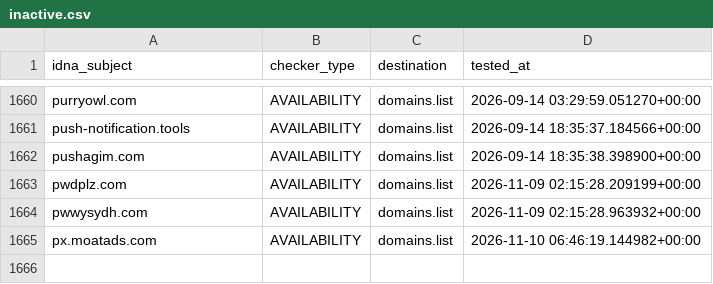
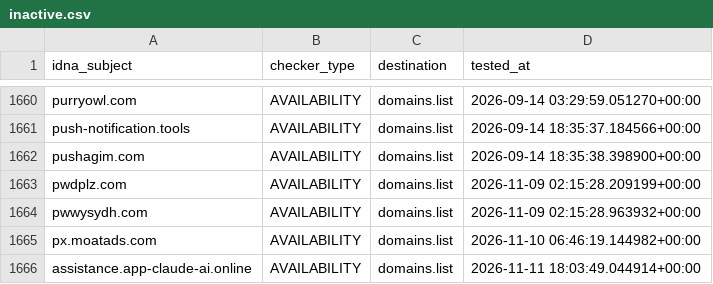
Before and after one commit to Ultimate-Hosts-Blacklist/someonewhocares.org, a CSV file: .pyfunceble/inactive.csv, drawn as a sheet; only a part is shown, gaps mark what is left out; the diff names each change by its address in the sheet, - before the commit and + after, or states it on an @@ line.

```diff
--- a/.pyfunceble/inactive.csv
+++ b/.pyfunceble/inactive.csv
+row 1666: assistance.app-claude-ai.online | AVAILABILITY | domains.list | 2026-11-11 18:03:49.044914+00:00
```
Also changed, not shown: output/domains.list/continue.csv, 11 other files.
